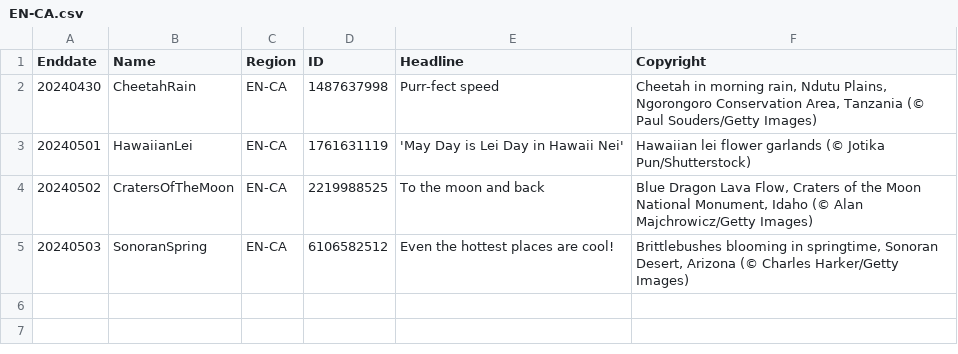
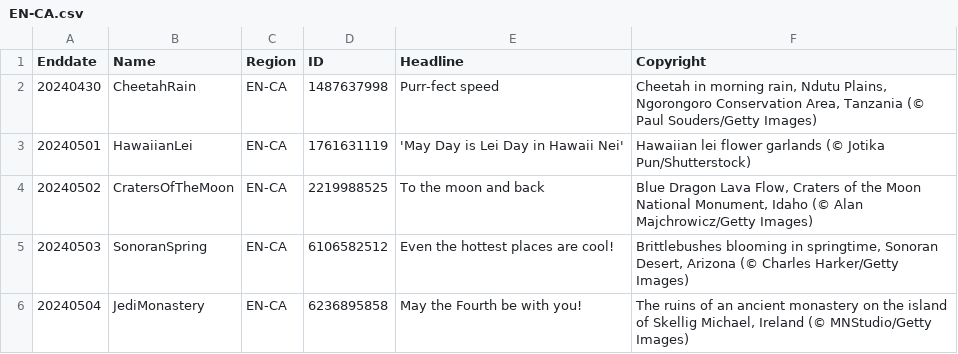
Before and after one commit to tauyoungsama/imageArchive, a CSV file: metadata/EN-CA.csv, drawn as a sheet; the diff names each change by its address in the sheet, - before the commit and + after, or states it on an @@ line.

```diff
--- a/metadata/EN-CA.csv
+++ b/metadata/EN-CA.csv
+row 6: 20240504 | JediMonastery | EN-CA | 6236895858 | May the Fourth be with you! | The ruins of an ancient monastery on the island of Skellig Michael, Ireland (© MNStudio/Getty Images)
```
Also changed, not shown: metadata/EN-GB.csv, metadata/EN-US.csv, 12 other files.
